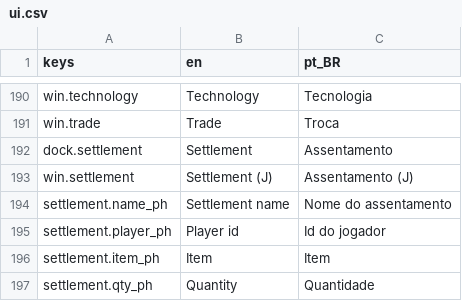
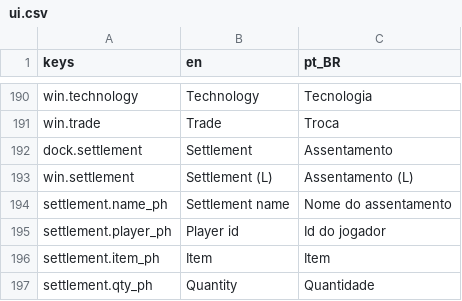
Before and after one commit to Tubaleviao/project-nihon, a CSV file: locale/ui.csv, drawn as a sheet; only a part is shown, gaps mark what is left out.

```diff
--- a/locale/ui.csv
+++ b/locale/ui.csv
@@ -200,3 +200,3 @@ win.trade,Trade,Troca
 dock.settlement,Settlement,Assentamento
-win.settlement,Settlement (J),Assentamento (J)
+win.settlement,Settlement (L),Assentamento (L)
 settlement.name_ph,Settlement name,Nome do assentamento
```
Also changed, not shown: 12 other files.
